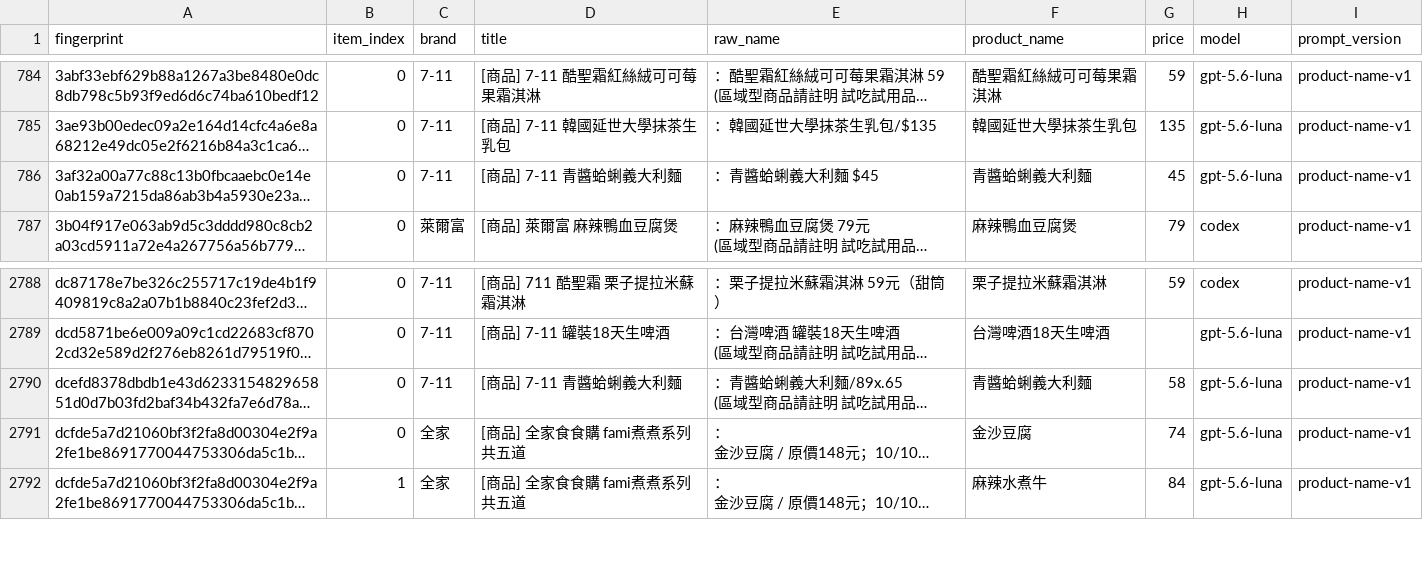
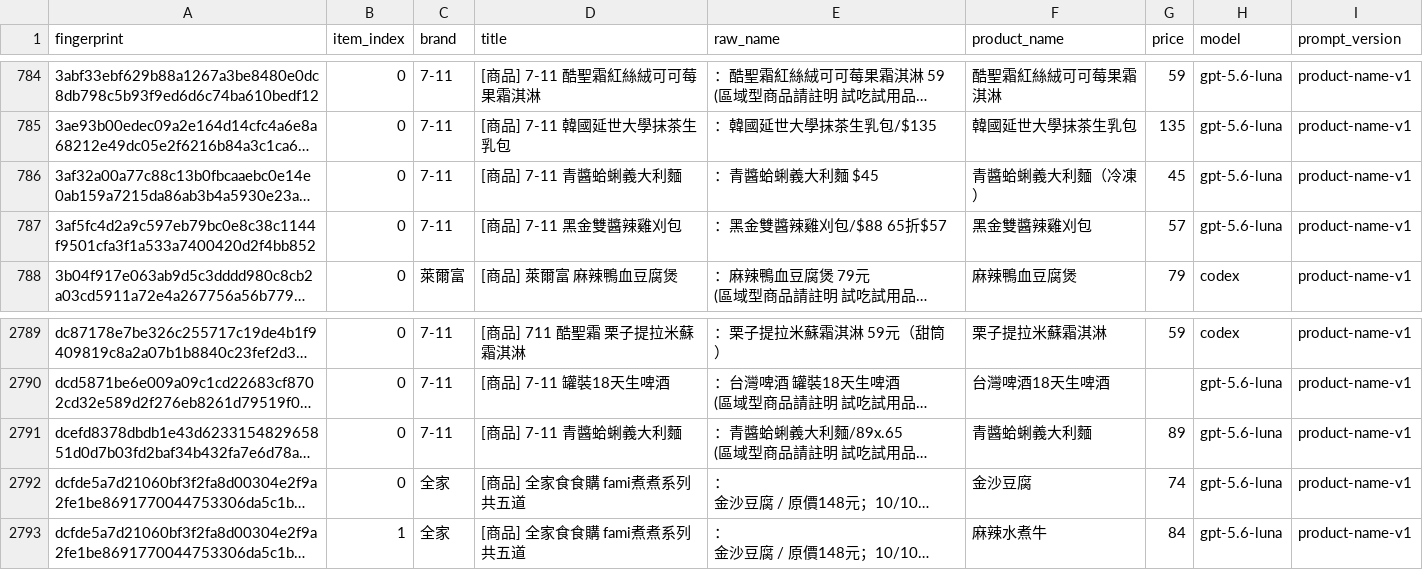
Before and after one commit to YuHsunWang/cvs-radar, a CSV file: data/labels/product_name_labels.csv, drawn as a sheet; only a part is shown, gaps mark what is left out; long unchanged cells end in …; addresses are those after the commit; the diff names each change by its address in the sheet, - before the commit and + after, or states it on an @@ line.

```diff
--- a/data/labels/product_name_labels.csv
+++ b/data/labels/product_name_labels.csv
-F786 (product_name): 青醬蛤蜊義大利麵
+F786 (product_name): 青醬蛤蜊義大利麵（冷凍）
+row 787: 3af5fc4d2a9c597eb79bc0e8c38c1144f9501cfa3f1a533a7400420d2f4bb852 | 0 | 7-11 | [商品] 7-11 黑金雙醬辣雞刈包 | ：黑金雙醬辣雞刈包/$88 65折$57 | 黑金雙醬辣雞刈包 | 57 | gpt-5.6-luna | product-name-v1
-G2791 (price): 58
+G2791 (price): 89
```
Also changed, not shown: data/labels/excerpt_labels.csv, data/labels/product_category_labels.csv, 6 other files.
